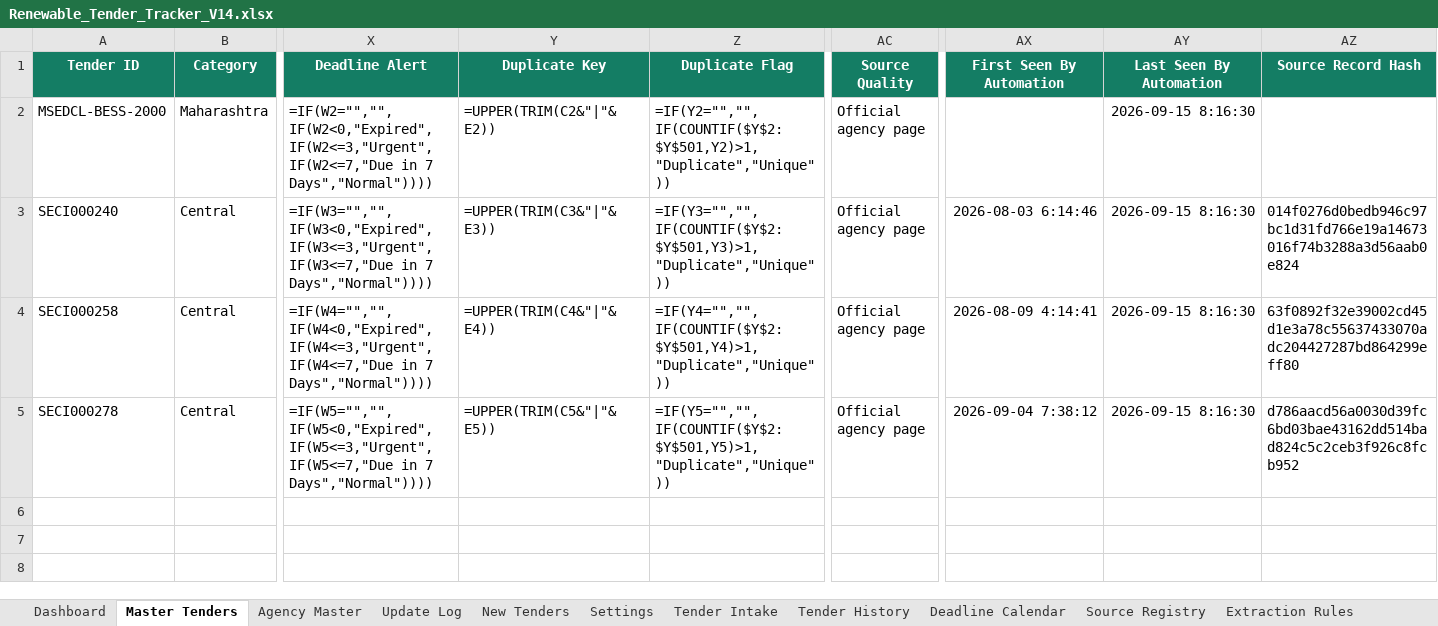
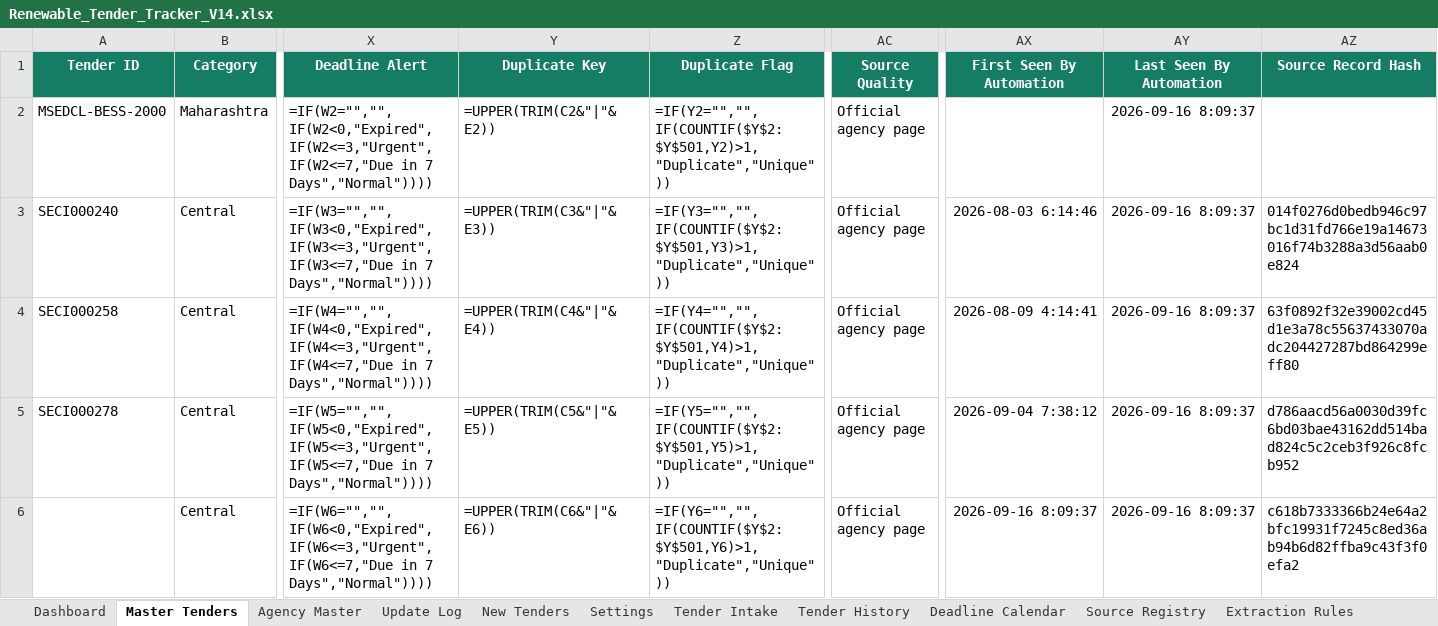
Before and after one commit to omi54321/Renewable-tender-tracker, an Excel workbook: Output/Renewable_Tender_Tracker_V14.xlsx, sheet Master Tenders, drawn as a sheet; only a part is shown, gaps mark what is left out; values as stored, in another font and other column widths than the file's, no borders; formulas without a stored value are shown as written; conditional formats and table styles not drawn; rows hold the shown columns only; the diff names each change by its address in the sheet, - before the commit and + after, or states it on an @@ line.

Commit message:
V14 automated tender update 2026-09-16 08:09 UTC

```diff
--- a/Output/Renewable_Tender_Tracker_V14.xlsx (sheet Master Tenders)
+++ b/Output/Renewable_Tender_Tracker_V14.xlsx (sheet Master Tenders)
-AY2:AY5 (Last Seen By Automation): 2026-09-15 8:16:30
+AY2:AY5 (Last Seen By Automation): 2026-09-16 8:09:37
+row 6:  | Central | =IF(W6="","",IF(W6<0,"Expired",IF(W6<=3,"Urgent",IF(W6<=7,"Due in 7 Days","Normal")))) | =UPPER(TRIM(C6&"|"&E6)) | =IF(Y6="","",IF(COUNTIF($Y$2:$Y$501,Y6)>1,"Duplicate","Unique")) | Official agency page | 2026-09-16 8:09:37 | 2026-09-16 8:09:37 | c618b7333366b24e64a2bfc19931f7245c8ed36ab94b6d82ffba9c43f3f0efa2
```
Also changed, not shown: sheet Exclusion Log, sheet Automation Status, 4 other files.
